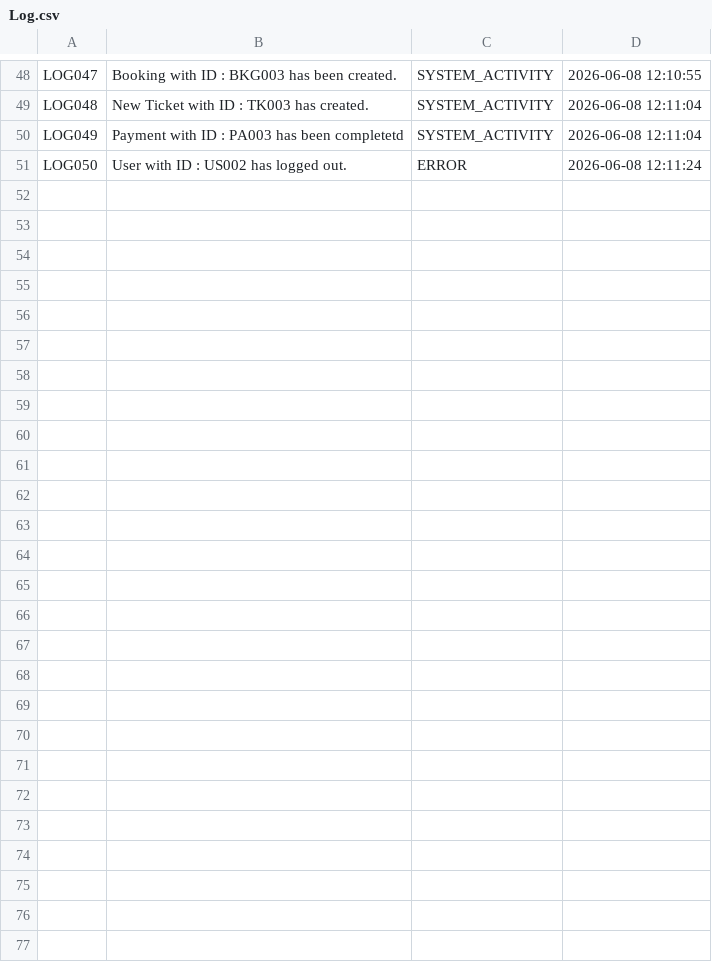
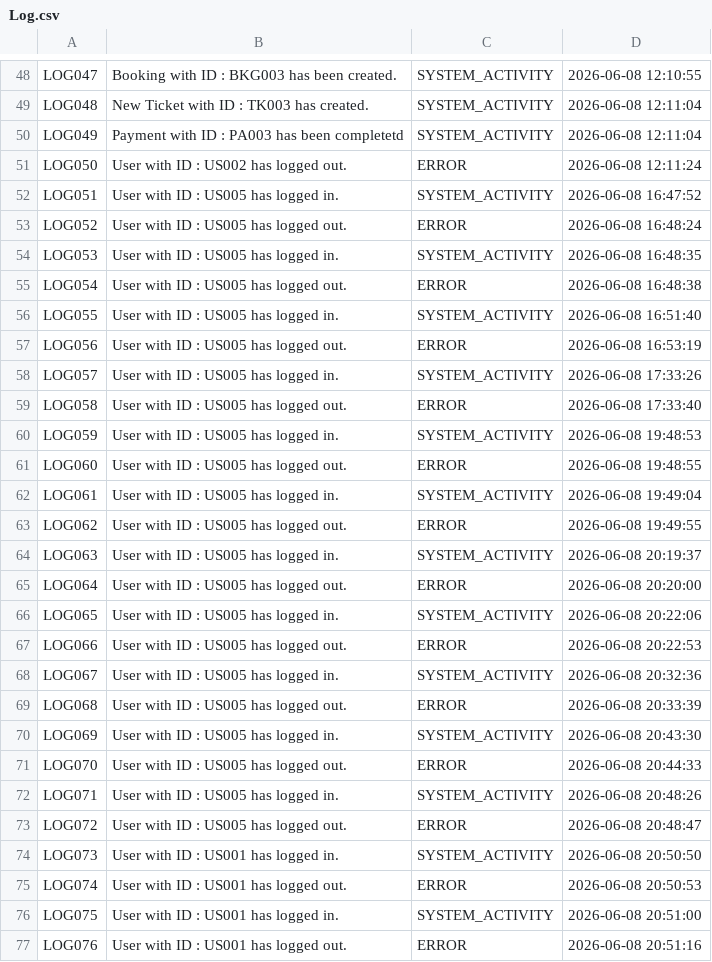
Before and after one commit to johanntrenser/Training-TheatreManagement-May26, a CSV file: Trenser.QuickBook/Files/Log.csv, drawn as a sheet; only a part is shown, gaps mark what is left out.

```diff
--- a/Trenser.QuickBook/Files/Log.csv
+++ b/Trenser.QuickBook/Files/Log.csv
@@ -51 +51,27 @@ LOG049,Payment with ID : PA003 has been completetd,SYSTEM_ACTIVITY,2026-06-08 12
 LOG050,User with ID : US002 has logged out.,ERROR,2026-06-08 12:11:24
+LOG051,User with ID : US005 has logged in.,SYSTEM_ACTIVITY,2026-06-08 16:47:52
+LOG052,User with ID : US005 has logged out.,ERROR,2026-06-08 16:48:24
+LOG053,User with ID : US005 has logged in.,SYSTEM_ACTIVITY,2026-06-08 16:48:35
+LOG054,User with ID : US005 has logged out.,ERROR,2026-06-08 16:48:38
+LOG055,User with ID : US005 has logged in.,SYSTEM_ACTIVITY,2026-06-08 16:51:40
+LOG056,User with ID : US005 has logged out.,ERROR,2026-06-08 16:53:19
+LOG057,User with ID : US005 has logged in.,SYSTEM_ACTIVITY,2026-06-08 17:33:26
+LOG058,User with ID : US005 has logged out.,ERROR,2026-06-08 17:33:40
+LOG059,User with ID : US005 has logged in.,SYSTEM_ACTIVITY,2026-06-08 19:48:53
+LOG060,User with ID : US005 has logged out.,ERROR,2026-06-08 19:48:55
+LOG061,User with ID : US005 has logged in.,SYSTEM_ACTIVITY,2026-06-08 19:49:04
+LOG062,User with ID : US005 has logged out.,ERROR,2026-06-08 19:49:55
+LOG063,User with ID : US005 has logged in.,SYSTEM_ACTIVITY,2026-06-08 20:19:37
+LOG064,User with ID : US005 has logged out.,ERROR,2026-06-08 20:20:00
+LOG065,User with ID : US005 has logged in.,SYSTEM_ACTIVITY,2026-06-08 20:22:06
+LOG066,User with ID : US005 has logged out.,ERROR,2026-06-08 20:22:53
+LOG067,User with ID : US005 has logged in.,SYSTEM_ACTIVITY,2026-06-08 20:32:36
+LOG068,User with ID : US005 has logged out.,ERROR,2026-06-08 20:33:39
+LOG069,User with ID : US005 has logged in.,SYSTEM_ACTIVITY,2026-06-08 20:43:30
+LOG070,User with ID : US005 has logged out.,ERROR,2026-06-08 20:44:33
+LOG071,User with ID : US005 has logged in.,SYSTEM_ACTIVITY,2026-06-08 20:48:26
+LOG072,User with ID : US005 has logged out.,ERROR,2026-06-08 20:48:47
+LOG073,User with ID : US001 has logged in.,SYSTEM_ACTIVITY,2026-06-08 20:50:50
+LOG074,User with ID : US001 has logged out.,ERROR,2026-06-08 20:50:53
+LOG075,User with ID : US001 has logged in.,SYSTEM_ACTIVITY,2026-06-08 20:51:00
+LOG076,User with ID : US001 has logged out.,ERROR,2026-06-08 20:51:16
```
Also changed, not shown: 5 other files.
